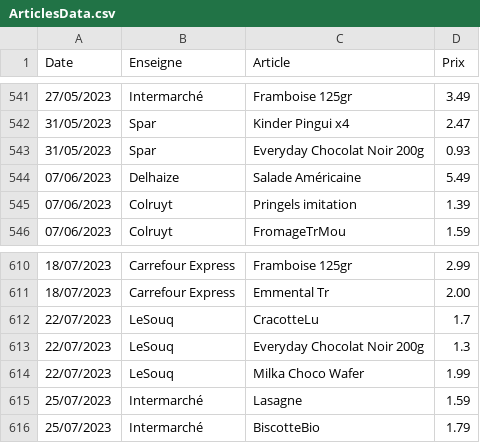
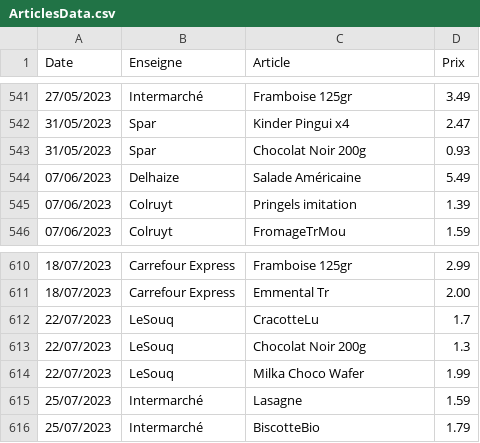
Before and after one commit to TuxStory/ComPrix, a CSV file: ArticlesData.csv, drawn as a sheet; only a part is shown, gaps mark what is left out; the diff covers the shown part only.

```diff
--- a/ArticlesData.csv
+++ b/ArticlesData.csv
@@ -542,3 +542,3 @@ Date,Enseigne,Article,Prix
 31/05/2023,Spar,Kinder Pingui x4,2.47
-31/05/2023,Spar,Everyday Chocolat Noir 200g,0.93
+31/05/2023,Spar,Chocolat Noir 200g,0.93
 07/06/2023,Delhaize,Salade Américaine,5.49
@@ -612,3 +612,3 @@ Date,Enseigne,Article,Prix
 22/07/2023,LeSouq,CracotteLu,1.7
-22/07/2023,LeSouq,Everyday Chocolat Noir 200g,1.3
+22/07/2023,LeSouq,Chocolat Noir 200g,1.3
 22/07/2023,LeSouq,Milka Choco Wafer,1.99
```
Also changed, not shown: 8 added rows and 5 edited cells elsewhere in this file, 2 other files.
